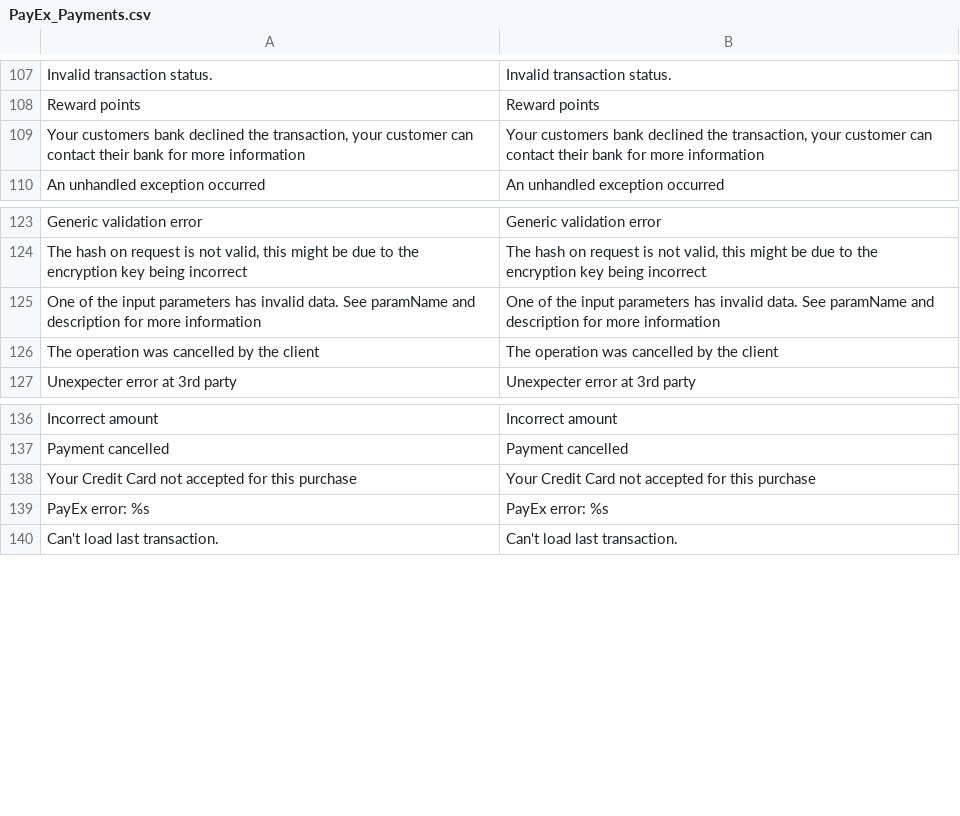
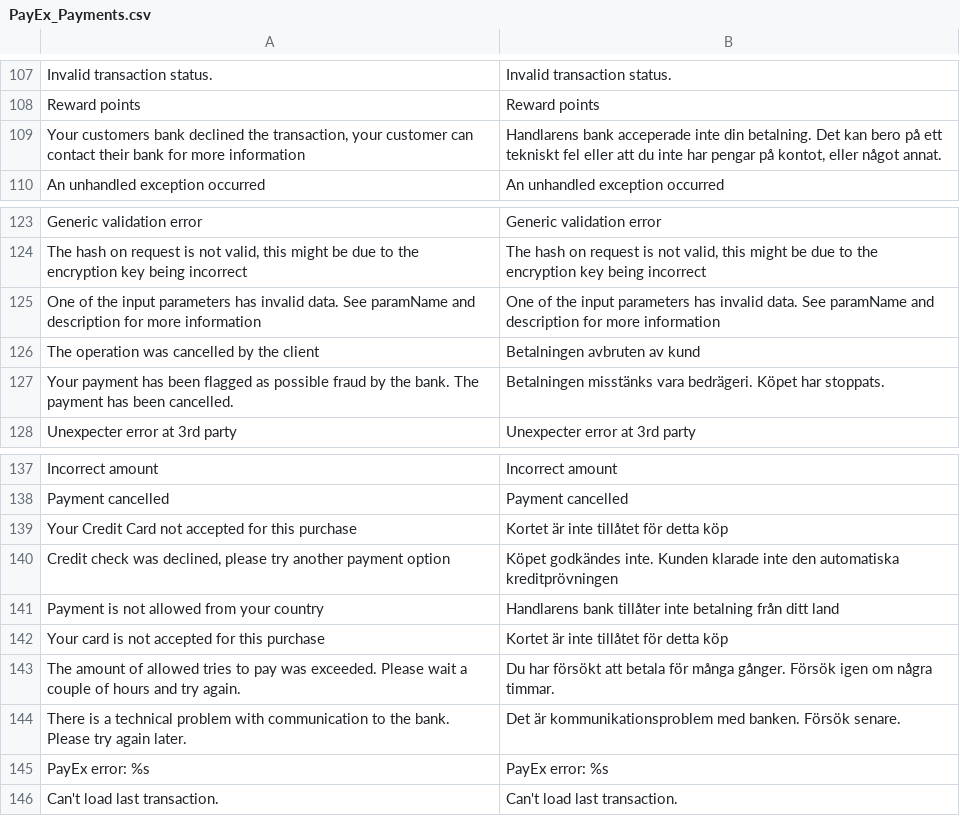
Before and after one commit to PayEx/PayEx.Magento, a CSV file: PayEx_Payments/app/locale/sv_SE/PayEx_Payments.csv, drawn as a sheet; only a part is shown, gaps mark what is left out.

```diff
--- a/PayEx_Payments/app/locale/sv_SE/PayEx_Payments.csv
+++ b/PayEx_Payments/app/locale/sv_SE/PayEx_Payments.csv
@@ -108,3 +108,3 @@
 "Reward points","Reward points"
-"Your customers bank declined the transaction, your customer can contact their bank for more information","Your customers bank declined the transaction, your customer can contact their bank for more information"
+"Your customers bank declined the transaction, your customer can contact their bank for more information","Handlarens bank acceperade inte din betalning. Det kan bero på ett tekniskt fel eller att du inte har pengar på kontot, eller något annat."
 "An unhandled exception occurred","An unhandled exception occurred"
@@ -125,3 +125,4 @@
 "One of the input parameters has invalid data. See paramName and description for more information","One of the input parameters has invalid data. See paramName and description for more information"
-"The operation was cancelled by the client","The operation was cancelled by the client"
+"The operation was cancelled by the client","Betalningen avbruten av kund"
+"Your payment has been flagged as possible fraud by the bank. The payment has been cancelled.","Betalningen misstänks vara bedrägeri. Köpet har stoppats."
 "Unexpecter error at 3rd party","Unexpecter error at 3rd party"
@@ -137,3 +138,8 @@
 "Payment cancelled","Payment cancelled"
-"Your Credit Card not accepted for this purchase","Your Credit Card not accepted for this purchase"
+"Your Credit Card not accepted for this purchase","Kortet är inte tillåtet för detta köp"
+"Credit check was declined, please try another payment option","Köpet godkändes inte. Kunden klarade inte den automatiska kreditprövningen"
+"Payment is not allowed from your country","Handlarens bank tillåter inte betalning från ditt land"
+"Your card is not accepted for this purchase","Kortet är inte tillåtet för detta köp"
+"The amount of allowed tries to pay was exceeded. Please wait a couple of hours and try again.","Du har försökt att betala för många gånger. Försök igen om några timmar."
+"There is a technical problem with communication to the bank. Please try again later.","Det är kommunikationsproblem med banken. Försök senare."
 "PayEx error: %s","PayEx error: %s"
```
Also changed, not shown: 1 other file.
